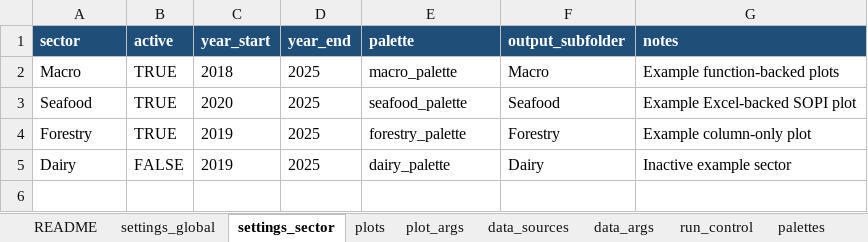
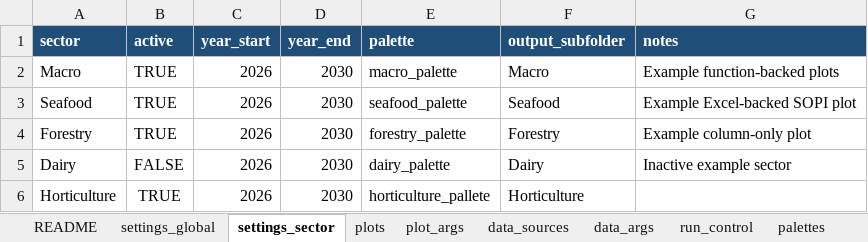
Before and after one commit to fededur/autosopi, an Excel workbook: config/chart_config.xlsx, sheet settings_sector, drawn as a sheet; values as stored, in another font and other column widths than the file's, no borders; the diff names each change by its address in the sheet, - before the commit and + after, or states it on an @@ line.

```diff
--- a/config/chart_config.xlsx (sheet settings_sector)
+++ b/config/chart_config.xlsx (sheet settings_sector)
-C2 (year_start): 2018
+C2 (year_start): 2026
-D2:D5 (year_end): 2025
+D2:D5 (year_end): 2030
-C3 (year_start): 2020
+C3 (year_start): 2026
-C4:C5 (year_start): 2019
+C4:C5 (year_start): 2026
+row 6: Horticulture | TRUE | 2026 | 2030 | horticulture_pallete | Horticulture
```
Also changed, not shown: sheet plot_args, sheet plots, sheet data_sources, sheet palettes, 3 other files.
